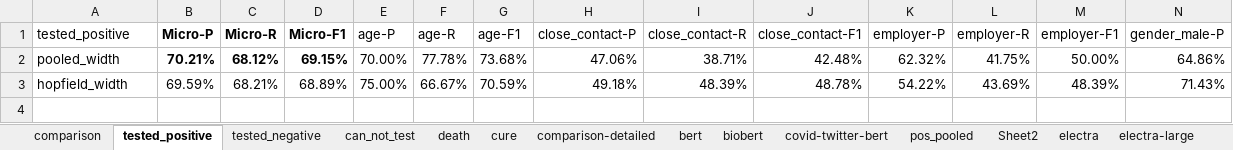
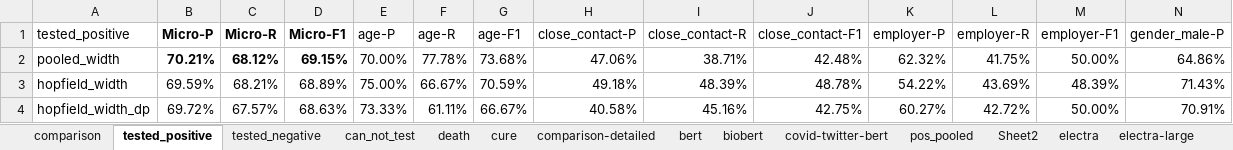
Before and after one commit to Supermaxman/extract_COVID19_events_from_Twitter, an Excel workbook: results/results.xlsx, sheet tested_positive, drawn as a sheet; only a part is shown; values as stored, in another font and other column widths than the file's, no borders; rows hold the shown columns only; the diff names each change by its address in the sheet, - before the commit and + after, or states it on an @@ line.

```diff
--- a/results/results.xlsx (sheet tested_positive)
+++ b/results/results.xlsx (sheet tested_positive)
+row 4: hopfield_width_dp | 69.72% | 67.57% | 68.63% | 73.33% | 61.11% | 66.67% | 40.58% | 45.16% | 42.75% | 60.27% | 42.72% | 50.00% | 70.91%
```
Also changed, not shown: sheet tested_negative, sheet can_not_test, 4 other files.
